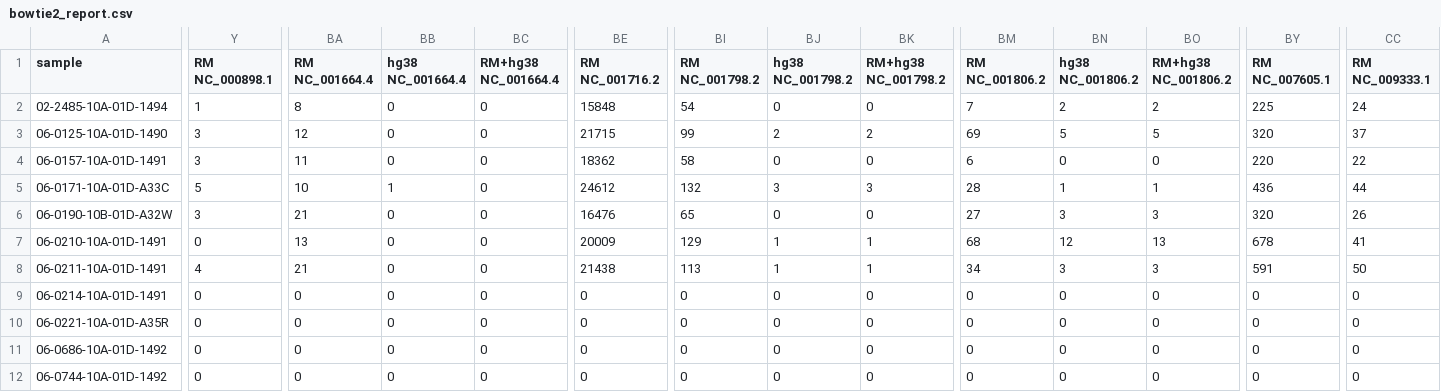
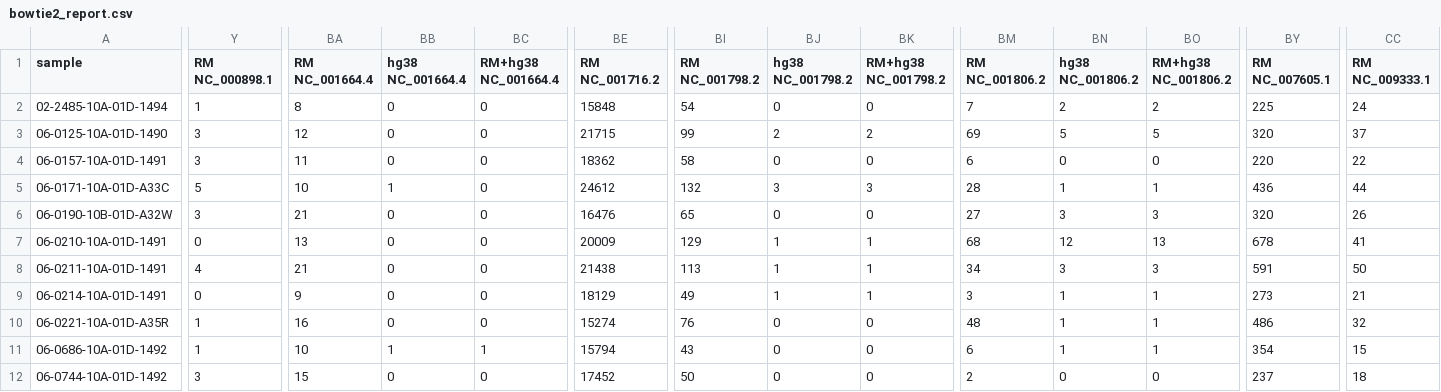
Before and after one commit to ucsffrancislab/genomics, a CSV file: data/20211122-Homology-Paper/TCGA_WGS3/bowtie2_report.csv, drawn as a sheet; only a part is shown, gaps mark what is left out; the diff covers the shown part only; the diff names each change by its address in the sheet, - before the commit and + after, or states it on an @@ line.

Commit message:
More data

```diff
--- a/data/20211122-Homology-Paper/TCGA_WGS3/bowtie2_report.csv
+++ b/data/20211122-Homology-Paper/TCGA_WGS3/bowtie2_report.csv
-BA9 (RM NC_001664.4): 0
+BA9 (RM NC_001664.4): 9
-BE9 (RM NC_001716.2): 0
+BE9 (RM NC_001716.2): 18129
-BI9 (RM NC_001798.2): 0
+BI9 (RM NC_001798.2): 49
-BJ9 (hg38 NC_001798.2): 0
+BJ9 (hg38 NC_001798.2): 1
-BK9 (RM+hg38 NC_001798.2): 0
+BK9 (RM+hg38 NC_001798.2): 1
-BM9 (RM NC_001806.2): 0
+BM9 (RM NC_001806.2): 3
-BN9:BN11 (hg38 NC_001806.2): 0
+BN9:BN11 (hg38 NC_001806.2): 1
-BO9:BO11 (RM+hg38 NC_001806.2): 0
+BO9:BO11 (RM+hg38 NC_001806.2): 1
-BY9 (RM NC_007605.1): 0
+BY9 (RM NC_007605.1): 273
-CC9 (RM NC_009333.1): 0
+CC9 (RM NC_009333.1): 21
-Y10:Y11 (RM NC_000898.1): 0
+Y10:Y11 (RM NC_000898.1): 1
-BA10 (RM NC_001664.4): 0
+BA10 (RM NC_001664.4): 16
-BE10 (RM NC_001716.2): 0
+BE10 (RM NC_001716.2): 15274
-BI10 (RM NC_001798.2): 0
+BI10 (RM NC_001798.2): 76
-BM10 (RM NC_001806.2): 0
+BM10 (RM NC_001806.2): 48
-BY10 (RM NC_007605.1): 0
+BY10 (RM NC_007605.1): 486
-CC10 (RM NC_009333.1): 0
+CC10 (RM NC_009333.1): 32
-BA11 (RM NC_001664.4): 0
+BA11 (RM NC_001664.4): 10
-BB11 (hg38 NC_001664.4): 0
+BB11 (hg38 NC_001664.4): 1
-BC11 (RM+hg38 NC_001664.4): 0
+BC11 (RM+hg38 NC_001664.4): 1
-BE11 (RM NC_001716.2): 0
+BE11 (RM NC_001716.2): 15794
-BI11 (RM NC_001798.2): 0
+BI11 (RM NC_001798.2): 43
-BM11 (RM NC_001806.2): 0
+BM11 (RM NC_001806.2): 6
-BY11 (RM NC_007605.1): 0
+BY11 (RM NC_007605.1): 354
-CC11 (RM NC_009333.1): 0
+CC11 (RM NC_009333.1): 15
-Y12 (RM NC_000898.1): 0
+Y12 (RM NC_000898.1): 3
-BA12 (RM NC_001664.4): 0
+BA12 (RM NC_001664.4): 15
-BE12 (RM NC_001716.2): 0
+BE12 (RM NC_001716.2): 17452
-BI12 (RM NC_001798.2): 0
+BI12 (RM NC_001798.2): 50
-BM12 (RM NC_001806.2): 0
+BM12 (RM NC_001806.2): 2
-BY12 (RM NC_007605.1): 0
+BY12 (RM NC_007605.1): 237
-CC12 (RM NC_009333.1): 0
+CC12 (RM NC_009333.1): 18
```
Also changed, not shown: 1 added row and 45 edited cells elsewhere in this file, 3 other files.
